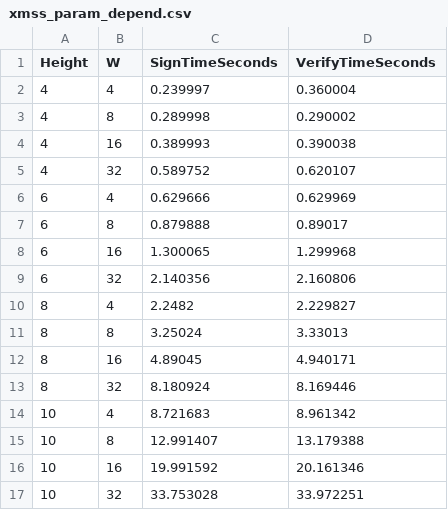
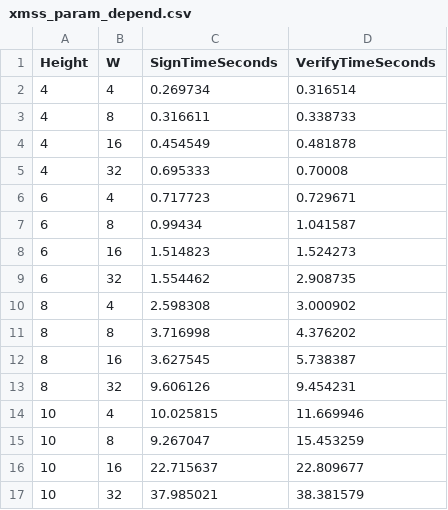
Before and after one commit to hokinhim/xmss-horst-analyze, a CSV file: results/xmss_param_depend.csv, drawn as a sheet.

```diff
--- a/results/xmss_param_depend.csv
+++ b/results/xmss_param_depend.csv
@@ -1,17 +1,17 @@
 Height,W,SignTimeSeconds,VerifyTimeSeconds
-4,4,0.239997,0.360004
-4,8,0.289998,0.290002
-4,16,0.389993,0.390038
-4,32,0.589752,0.620107
-6,4,0.629666,0.629969
-6,8,0.879888,0.89017
-6,16,1.300065,1.299968
-6,32,2.140356,2.160806
-8,4,2.2482,2.229827
-8,8,3.25024,3.33013
-8,16,4.89045,4.940171
-8,32,8.180924,8.169446
-10,4,8.721683,8.961342
-10,8,12.991407,13.179388
-10,16,19.991592,20.161346
-10,32,33.753028,33.972251
+4,4,0.269734,0.316514
+4,8,0.316611,0.338733
+4,16,0.454549,0.481878
+4,32,0.695333,0.70008
+6,4,0.717723,0.729671
+6,8,0.99434,1.041587
+6,16,1.514823,1.524273
+6,32,1.554462,2.908735
+8,4,2.598308,3.000902
+8,8,3.716998,4.376202
+8,16,3.627545,5.738387
+8,32,9.606126,9.454231
+10,4,10.025815,11.669946
+10,8,9.267047,15.453259
+10,16,22.715637,22.809677
+10,32,37.985021,38.381579
```
Also changed, not shown: results/horst_memory_depend.csv, results/horst_param_depend.csv, 12 other files.
